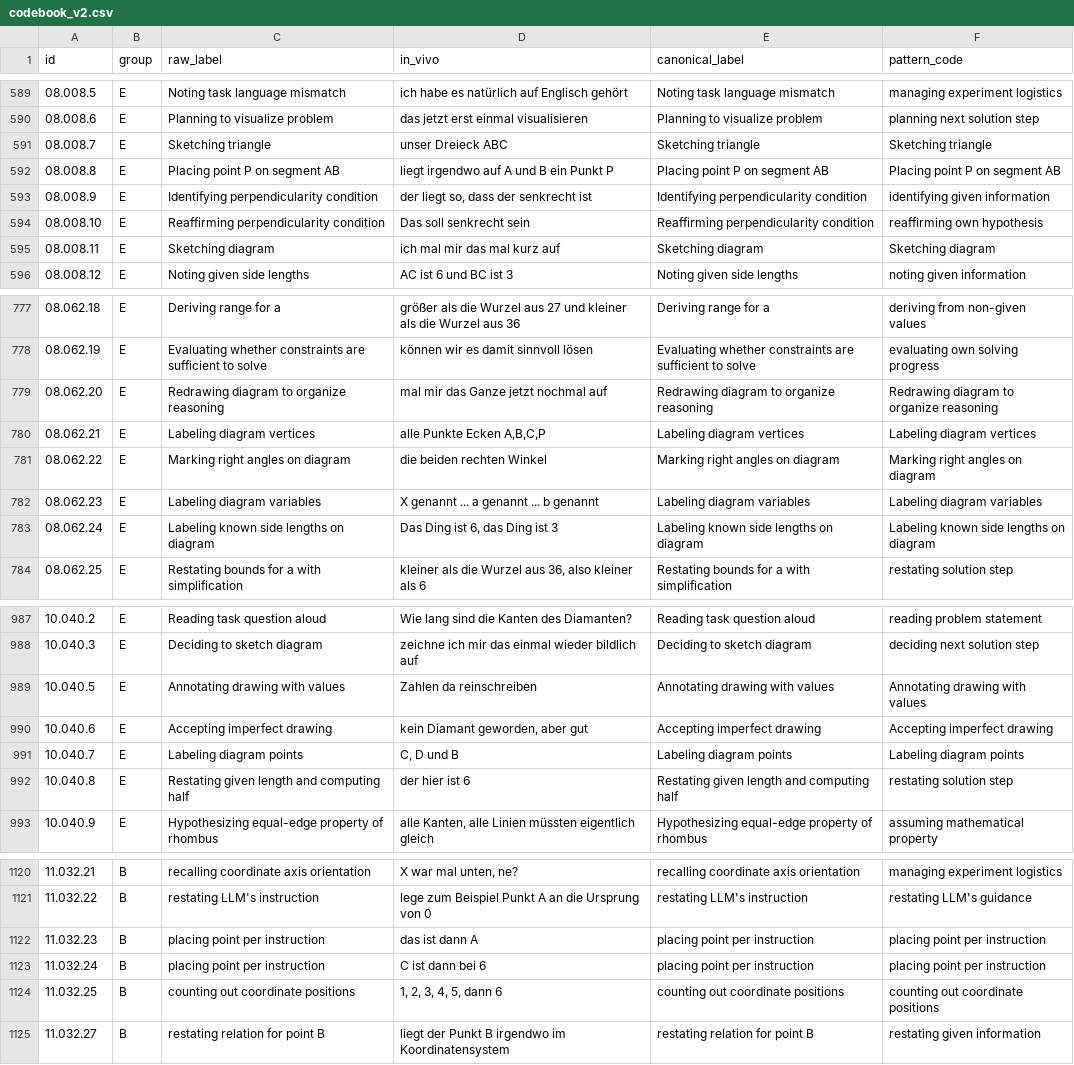
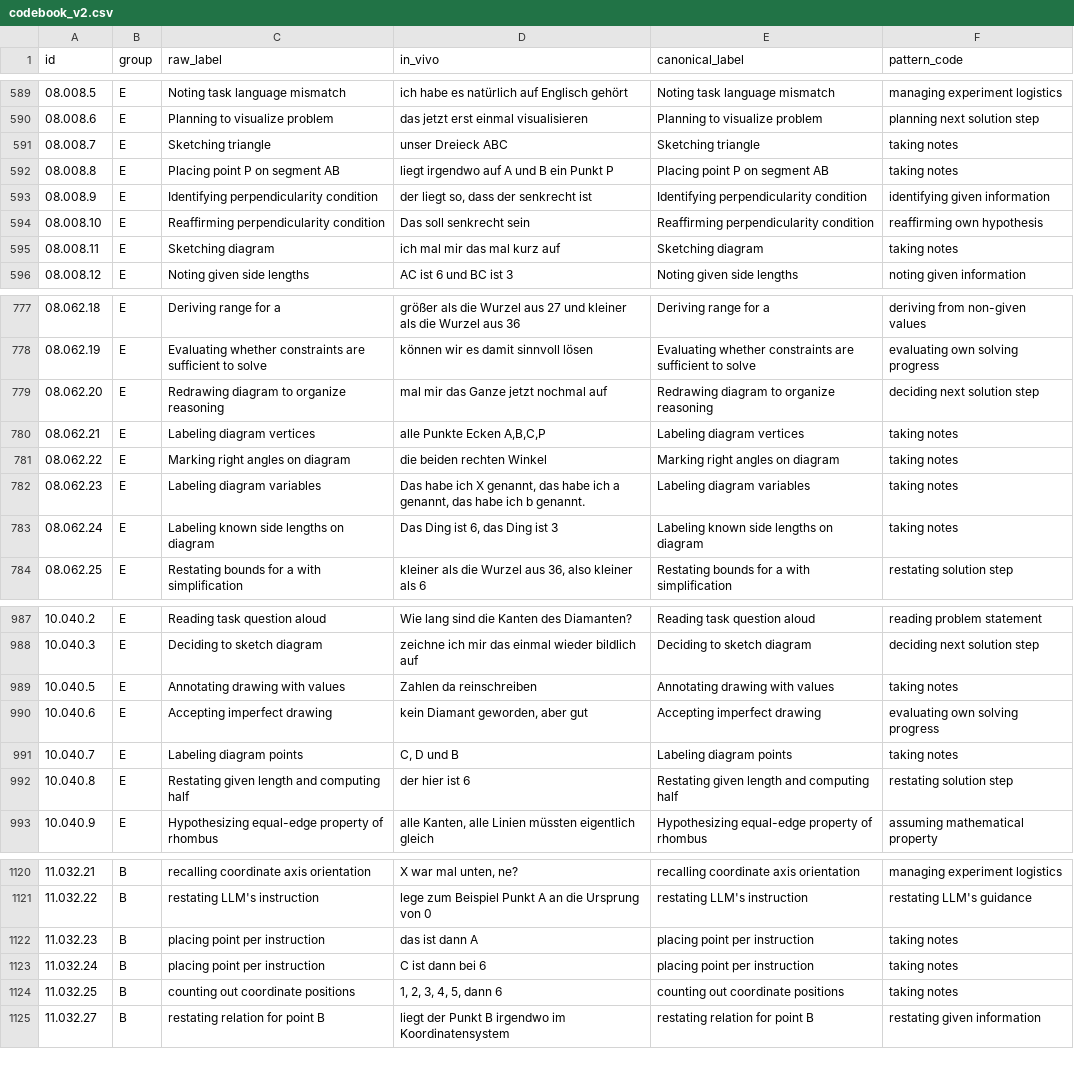
Before and after one commit to nimble-byte/thesis-code, a CSV file: transcripts/codebooks/codebook_v2.csv, drawn as a sheet; only a part is shown, gaps mark what is left out; the diff covers the shown part only.

Commit message:
pattern coded note taking semantic block

```diff
--- a/transcripts/codebooks/codebook_v2.csv
+++ b/transcripts/codebooks/codebook_v2.csv
@@ -590,7 +590,7 @@ id,group,raw_label,in_vivo,canonical_label,pattern_code
 08.008.6,E,Planning to visualize problem,das jetzt erst einmal visualisieren,Planning to visualize problem,planning next solution step
-08.008.7,E,Sketching triangle,unser Dreieck ABC,Sketching triangle,Sketching triangle
-08.008.8,E,Placing point P on segment AB,liegt irgendwo auf A und B ein Punkt P,Placing point P on segment AB,Placing point P on segment AB
+08.008.7,E,Sketching triangle,unser Dreieck ABC,Sketching triangle,taking notes
+08.008.8,E,Placing point P on segment AB,liegt irgendwo auf A und B ein Punkt P,Placing point P on segment AB,taking notes
 08.008.9,E,Identifying perpendicularity condition,"der liegt so, dass der senkrecht ist",Identifying perpendicularity condition,identifying given information
 08.008.10,E,Reaffirming perpendicularity condition,Das soll senkrecht sein,Reaffirming perpendicularity condition,reaffirming own hypothesis
-08.008.11,E,Sketching diagram,ich mal mir das mal kurz auf,Sketching diagram,Sketching diagram
+08.008.11,E,Sketching diagram,ich mal mir das mal kurz auf,Sketching diagram,taking notes
 08.008.12,E,Noting given side lengths,AC ist 6 und BC ist 3,Noting given side lengths,noting given information
@@ -778,7 +778,7 @@ id,group,raw_label,in_vivo,canonical_label,pattern_code
 08.062.19,E,Evaluating whether constraints are sufficient to solve,können wir es damit sinnvoll lösen,Evaluating whether constraints are sufficient to solve,evaluating own solving progress
-08.062.20,E,Redrawing diagram to organize reasoning,mal mir das Ganze jetzt nochmal auf,Redrawing diagram to organize reasoning,Redrawing diagram to organize reasoning
-08.062.21,E,Labeling diagram vertices,"alle Punkte Ecken A,B,C,P",Labeling diagram vertices,Labeling diagram vertices
-08.062.22,E,Marking right angles on diagram,die beiden rechten Winkel,Marking right angles on diagram,Marking right angles on diagram
-08.062.23,E,Labeling diagram variables,X genannt ... a genannt ... b genannt,Labeling diagram variables,Labeling diagram variables
-08.062.24,E,Labeling known side lengths on diagram,"Das Ding ist 6, das Ding ist 3",Labeling known side lengths on diagram,Labeling known side lengths on diagram
+08.062.20,E,Redrawing diagram to organize reasoning,mal mir das Ganze jetzt nochmal auf,Redrawing diagram to organize reasoning,deciding next solution step
+08.062.21,E,Labeling diagram vertices,"alle Punkte Ecken A,B,C,P",Labeling diagram vertices,taking notes
+08.062.22,E,Marking right angles on diagram,die beiden rechten Winkel,Marking right angles on diagram,taking notes
+08.062.23,E,Labeling diagram variables,"Das habe ich X genannt, das habe ich a genannt, das habe ich b genannt.",Labeling diagram variables,taking notes
+08.062.24,E,Labeling known side lengths on diagram,"Das Ding ist 6, das Ding ist 3",Labeling known side lengths on diagram,taking notes
 08.062.25,E,Restating bounds for a with simplification,"kleiner als die Wurzel aus 36, also kleiner als 6",Restating bounds for a with simplification,restating solution step
@@ -988,5 +988,5 @@ id,group,raw_label,in_vivo,canonical_label,pattern_code
 10.040.3,E,Deciding to sketch diagram,zeichne ich mir das einmal wieder bildlich auf,Deciding to sketch diagram,deciding next solution step
-10.040.5,E,Annotating drawing with values,Zahlen da reinschreiben,Annotating drawing with values,Annotating drawing with values
-10.040.6,E,Accepting imperfect drawing,"kein Diamant geworden, aber gut",Accepting imperfect drawing,Accepting imperfect drawing
-10.040.7,E,Labeling diagram points,"C, D und B",Labeling diagram points,Labeling diagram points
+10.040.5,E,Annotating drawing with values,Zahlen da reinschreiben,Annotating drawing with values,taking notes
+10.040.6,E,Accepting imperfect drawing,"kein Diamant geworden, aber gut",Accepting imperfect drawing,evaluating own solving progress
+10.040.7,E,Labeling diagram points,"C, D und B",Labeling diagram points,taking notes
 10.040.8,E,Restating given length and computing half,der hier ist 6,Restating given length and computing half,restating solution step
@@ -1121,5 +1121,5 @@ id,group,raw_label,in_vivo,canonical_label,pattern_code
 11.032.22,B,restating LLM's instruction,lege zum Beispiel Punkt A an die Ursprung von 0,restating LLM's instruction,restating LLM's guidance
-11.032.23,B,placing point per instruction,das ist dann A,placing point per instruction,placing point per instruction
-11.032.24,B,placing point per instruction,C ist dann bei 6,placing point per instruction,placing point per instruction
-11.032.25,B,counting out coordinate positions,"1, 2, 3, 4, 5, dann 6",counting out coordinate positions,counting out coordinate positions
+11.032.23,B,placing point per instruction,das ist dann A,placing point per instruction,taking notes
+11.032.24,B,placing point per instruction,C ist dann bei 6,placing point per instruction,taking notes
+11.032.25,B,counting out coordinate positions,"1, 2, 3, 4, 5, dann 6",counting out coordinate positions,taking notes
 11.032.27,B,restating relation for point B,liegt der Punkt B irgendwo im Koordinatensystem,restating relation for point B,restating given information
```
Also changed, not shown: 30 edited cells elsewhere in this file, transcripts/codebooks/codebook_v0.csv, transcripts/codebooks/codebook_v1.csv, 3 other files.
